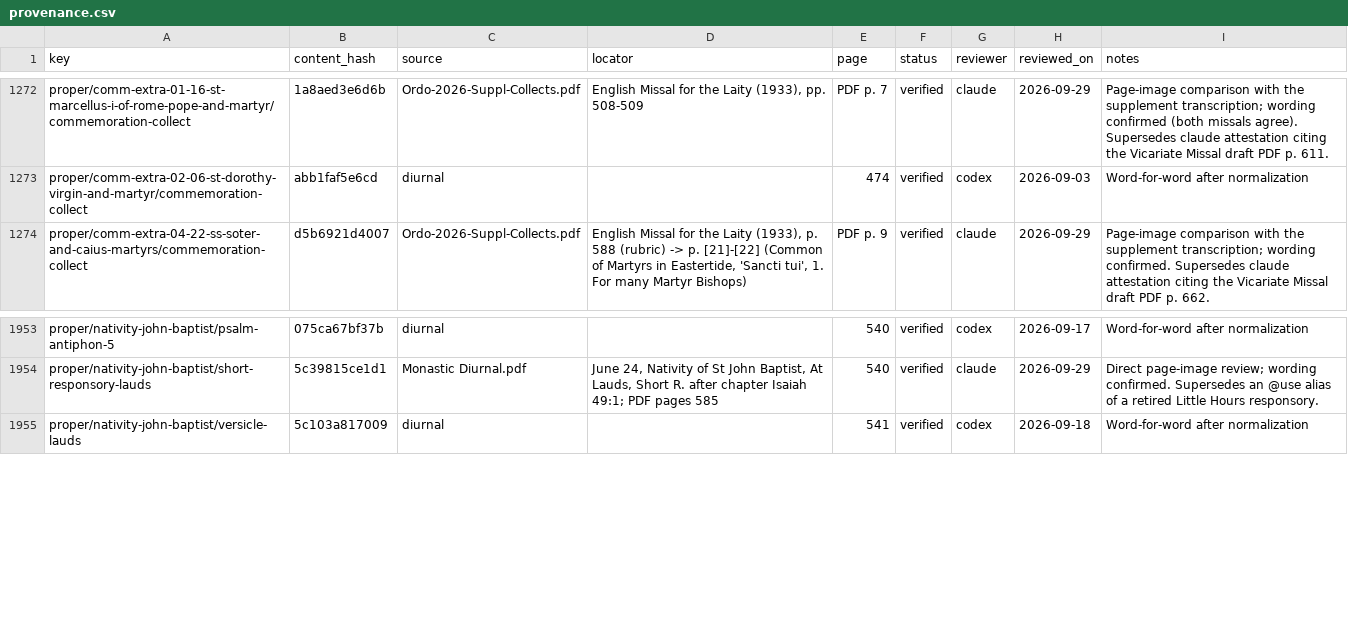
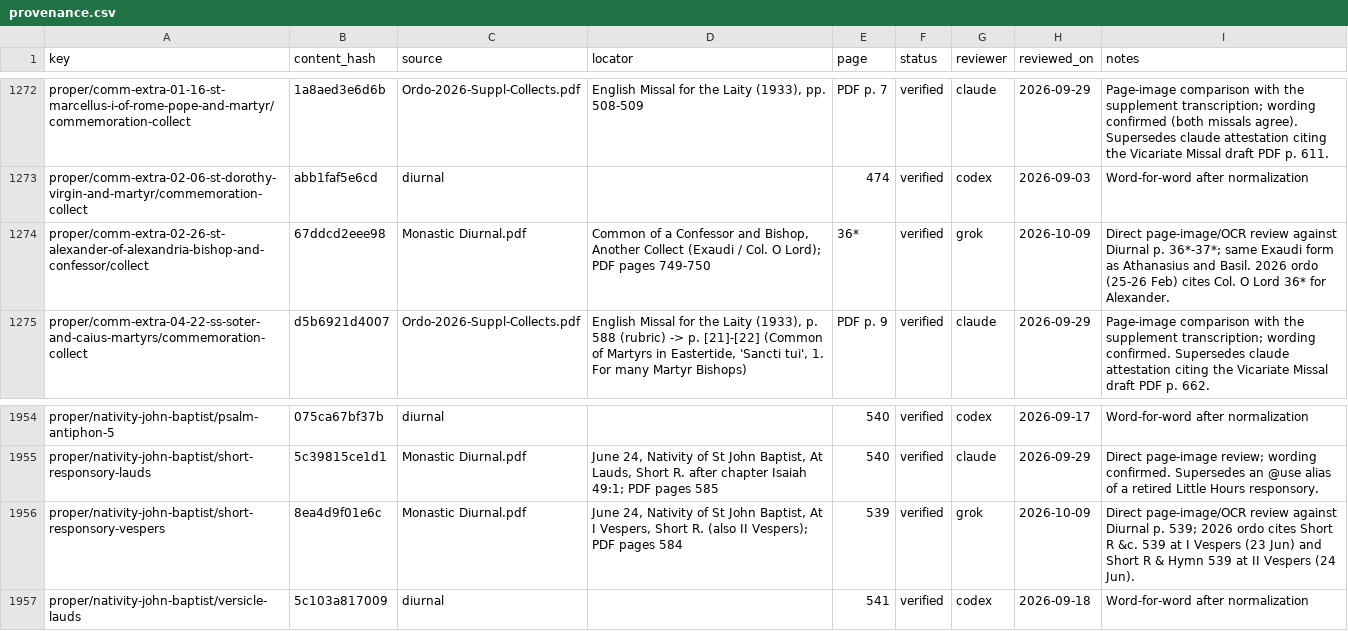
Before and after one commit to orthodoxwest/office, a CSV file: data/review/provenance.csv, drawn as a sheet; only a part is shown, gaps mark what is left out.

Commit message:
Fix Alexander Exaudi collect and John Baptist Vespers short R
#627: St Alexander of Alexandria (26 Feb) was taking the Common of a
Confessor Bishop's Grant/"reverend solemnity" collect. The 2026 ordo
cites Col. "O Lord" (36*), the Exaudi form. Add a proper collect matching
Athanasius and Basil.

#629: Nativity of St John Baptist Vespers fell back to the Common of One
Martyr short responsory ("Thou hast set * upon his head"). Transcribe the
proper Short R from Diurnal p. 539 into proper/nativity-john-baptist.

Both entries attested against the Diurnal.

```diff
--- a/data/review/provenance.csv
+++ b/data/review/provenance.csv
@@ -1273,2 +1273,3 @@ proper/comm-extra-01-16-st-marcellus-i-of-rome-pope-and-martyr/commemoration-col
 proper/comm-extra-02-06-st-dorothy-virgin-and-martyr/commemoration-collect,abb1faf5e6cd,diurnal,,474,verified,codex,2026-09-03,Word-for-word after normalization
+proper/comm-extra-02-26-st-alexander-of-alexandria-bishop-and-confessor/collect,67ddcd2eee98,Monastic Diurnal.pdf,"Common of a Confessor and Bishop, Another Collect (Exaudi / Col. O Lord); PDF pages 749-750",36*,verified,grok,2026-10-09,Direct page-image/OCR review against Diurnal p. 36*-37*; same Exaudi form as Athanasius and Basil. 2026 ordo (25-26 Feb) cites Col. O Lord 36* for Alexander.
 proper/comm-extra-04-22-ss-soter-and-caius-martyrs/commemoration-collect,d5b6921d4007,Ordo-2026-Suppl-Collects.pdf,"English Missal for the Laity (1933), p. 588 (rubric) -> p. [21]-[22] (Common of Martyrs in Eastertide, 'Sancti tui', 1. For many Martyr Bishops)",PDF p. 9,verified,claude,2026-09-29,Page-image comparison with the supplement transcription; wording confirmed. Supersedes claude attestation citing the Vicariate Missal draft PDF p. 662.
@@ -1954,2 +1955,3 @@ proper/nativity-john-baptist/psalm-antiphon-5,075ca67bf37b,diurnal,,540,verified
 proper/nativity-john-baptist/short-responsory-lauds,5c39815ce1d1,Monastic Diurnal.pdf,"June 24, Nativity of St John Baptist, At Lauds, Short R. after chapter Isaiah 49:1; PDF pages 585",540,verified,claude,2026-09-29,Direct page-image review; wording confirmed. Supersedes an @use alias of a retired Little Hours responsory.
+proper/nativity-john-baptist/short-responsory-vespers,8ea4d9f01e6c,Monastic Diurnal.pdf,"June 24, Nativity of St John Baptist, At I Vespers, Short R. (also II Vespers); PDF pages 584",539,verified,grok,2026-10-09,Direct page-image/OCR review against Diurnal p. 539; 2026 ordo cites Short R &c. 539 at I Vespers (23 Jun) and Short R & Hymn 539 at II Vespers (24 Jun).
 proper/nativity-john-baptist/versicle-lauds,5c103a817009,diurnal,,541,verified,codex,2026-09-18,Word-for-word after normalization
```
Also changed, not shown: 2 other files.
